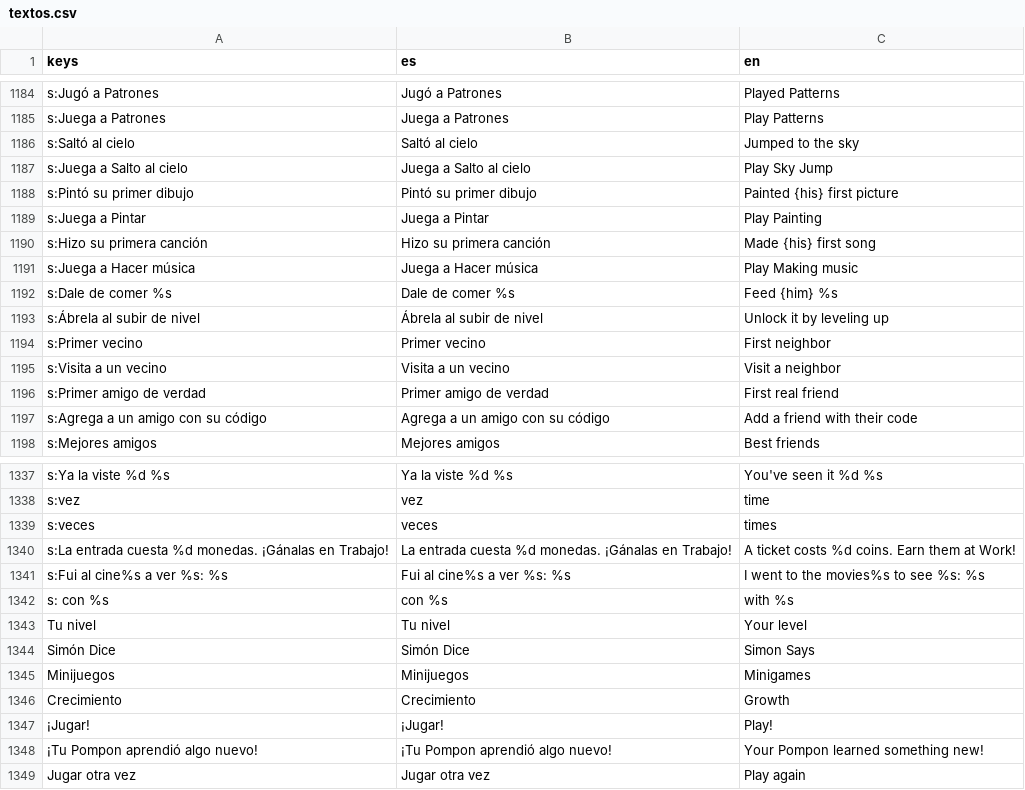
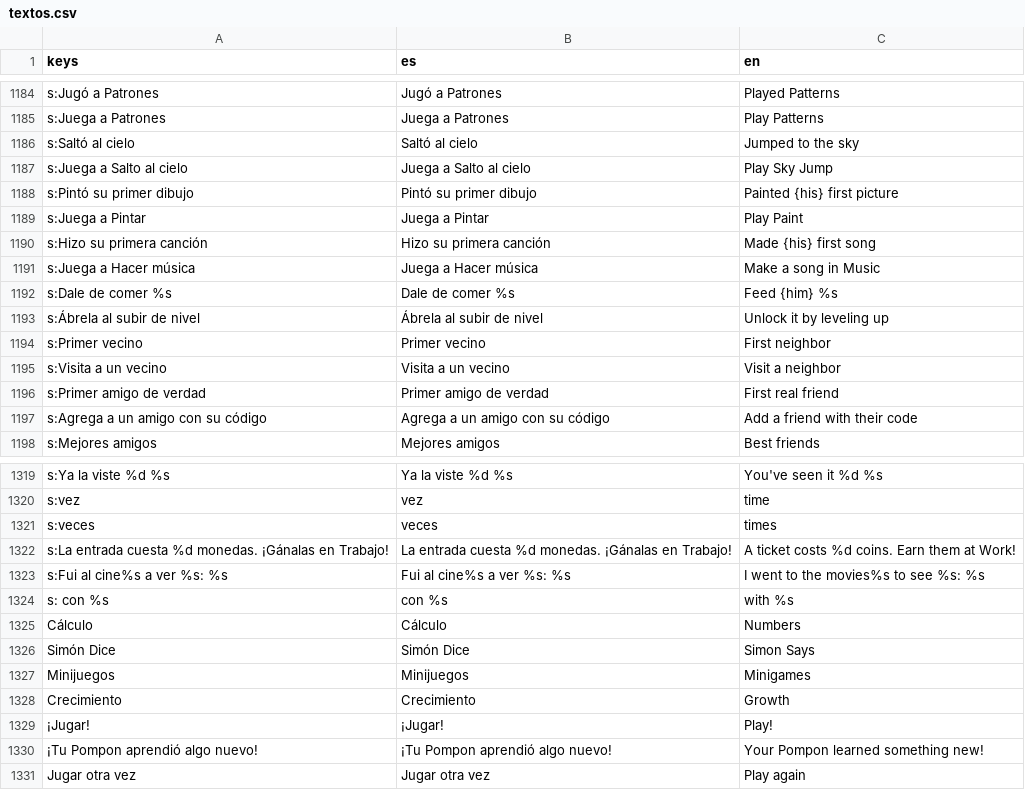
Before and after one commit to JoannaRocio/pompon-friends, a CSV file: locale/textos.csv, drawn as a sheet; only a part is shown, gaps mark what is left out; the diff covers the shown part only.

```diff
--- a/locale/textos.csv
+++ b/locale/textos.csv
@@ -1317,5 +1317,5 @@ s:Juega a Salto al cielo,Juega a Salto al cielo,Play Sky Jump
 s:Pintó su primer dibujo,Pintó su primer dibujo,Painted {his} first picture
-s:Juega a Pintar,Juega a Pintar,Play Painting
+s:Juega a Pintar,Juega a Pintar,Play Paint
 s:Hizo su primera canción,Hizo su primera canción,Made {his} first song
-s:Juega a Hacer música,Juega a Hacer música,Play Making music
+s:Juega a Hacer música,Juega a Hacer música,Make a song in Music
 s:Dale de comer %s,Dale de comer %s,Feed {him} %s
@@ -1477,3 +1459,3 @@ s:Fui al cine%s a ver %s: %s,Fui al cine%s a ver %s: %s,I went to the movies%s t
 s: con %s, con %s, with %s
-Tu nivel,Tu nivel,Your level
+Cálculo,Cálculo,Numbers
 Simón Dice,Simón Dice,Simon Says
```
Also changed, not shown: 19 added rows and 21 removed rows elsewhere in this file, 45 other files.
